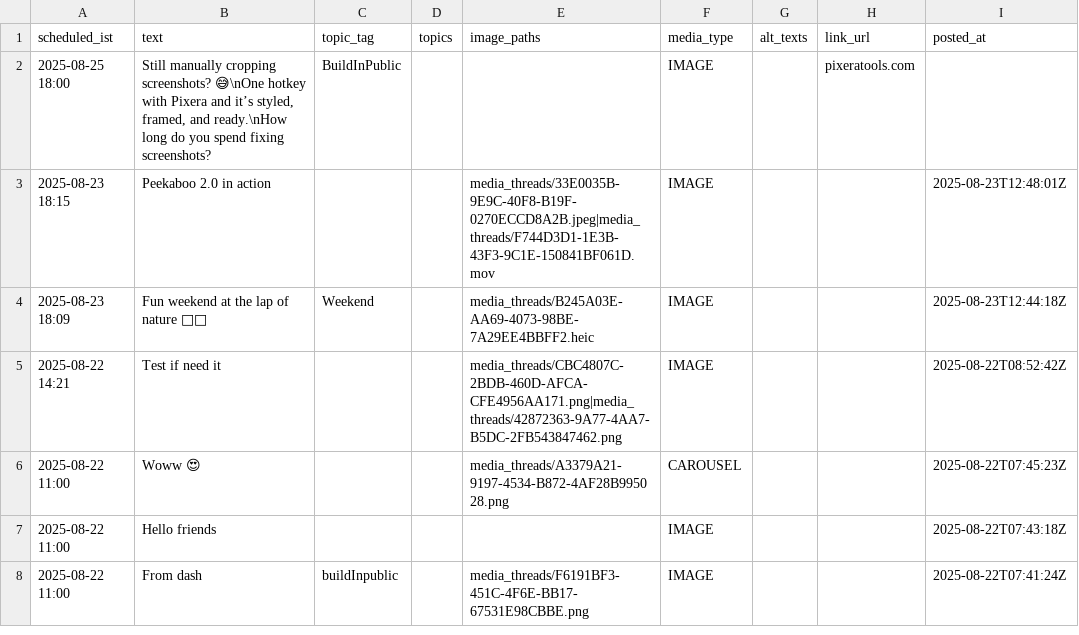
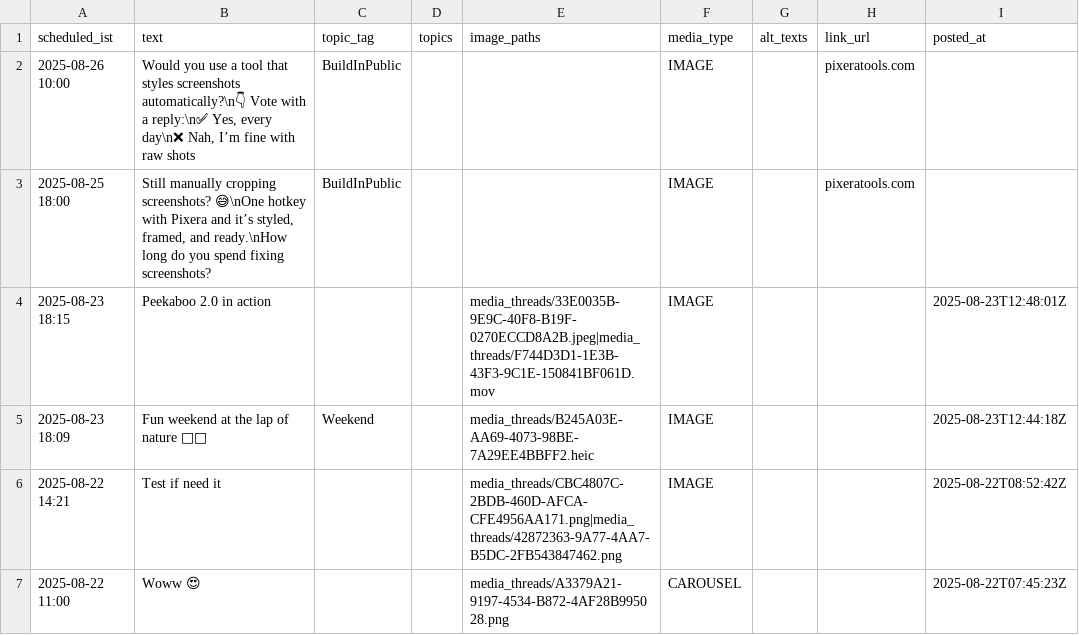
Before and after one commit to swi-parth-ft/instaMedia, a CSV file: content_threads.csv, drawn as a sheet; only a part is shown; the shorter side is filled out with more unchanged rows; the diff names each change by its address in the sheet, - before the commit and + after, or states it on an @@ line.

Commit message:
iOS: update content_threads.csv

```diff
--- a/content_threads.csv
+++ b/content_threads.csv
+row 2: 2025-08-26 10:00 | Would you use a tool that styles screenshots automatically?\n👇 Vote with a reply:\n✅ Yes, every day\n❌ Nah, I’m fine with raw shots | BuildInPublic |  |  | IMAGE |  | pixeratools.com
```
